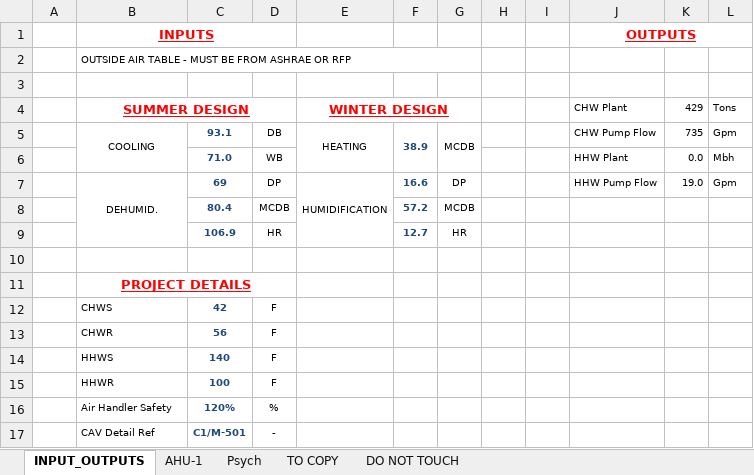
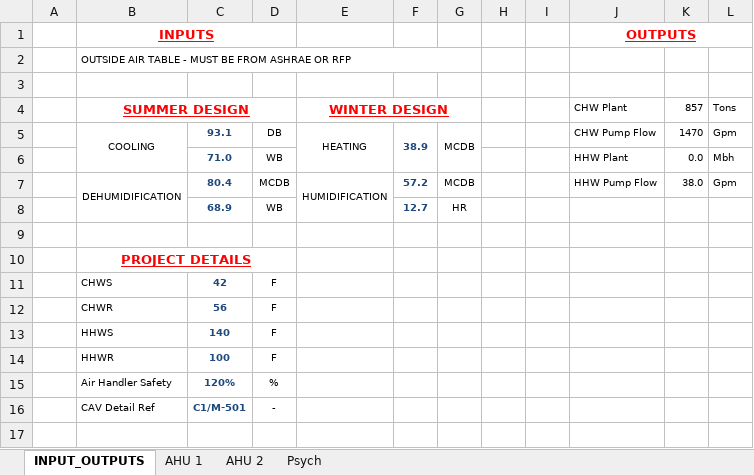
Before and after one commit to Rushikeshh-patil/PsychroCalc, an Excel workbook: Revamped AHU Psyc Calcs (HCAI).xlsm, sheet INPUT_OUTPUTS, drawn as a sheet; values as stored, in another font and other column widths than the file's, no borders; removed rows and columns are numbered as before the commit, all else as after; the diff names each change by its address in the sheet, - before the commit and + after, or states it on an @@ line.

```diff
--- a/Revamped AHU Psyc Calcs (HCAI).xlsm (sheet INPUT_OUTPUTS)
+++ b/Revamped AHU Psyc Calcs (HCAI).xlsm (sheet INPUT_OUTPUTS)
-sheet tab: AHU-1
+sheet tab: AHU 1
-sheet tab: TO COPY
@@ sheet tab hidden: DO NOT TOUCH @@
+sheet tab: AHU 2
-K4: 429
+K4: 857
-K5: 735
+K5: 1470
-row 7:  | DEHUMID. | 69 | DP | HUMIDIFICATION | 16.6 | DP |  |  | HHW Pump Flow | 19.0 | Gpm
-row 8:  |  | 80.4 | MCDB |  | 57.2 | MCDB
-row 9:  |  | 106.9 | HR |  | 12.7 | HR
+row 7:  | DEHUMIDIFICATION | 80.4 | MCDB | HUMIDIFICATION | 57.2 | MCDB |  |  | HHW Pump Flow | 38.0 | Gpm
+row 8:  |  | 68.9 | WB |  | 12.7 | HR
```
Also changed, not shown: sheet Psych, sheet AHU 1, formulas that keep their value, hidden cells, charts or pictures, 3 other files.
